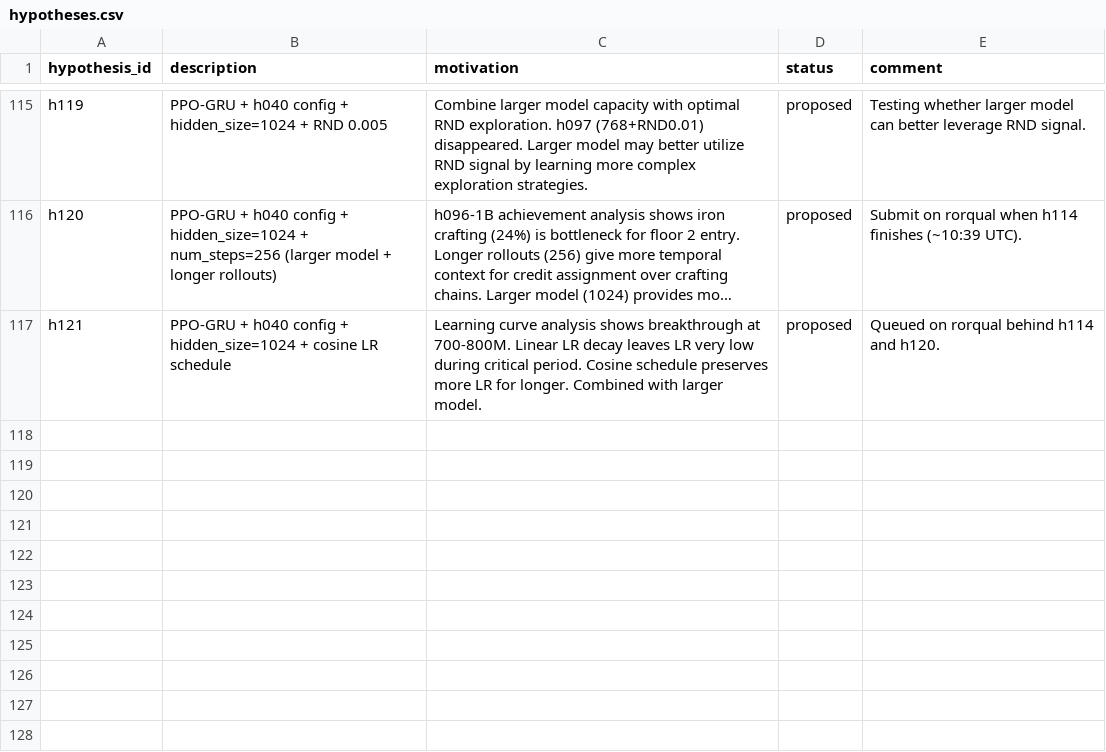
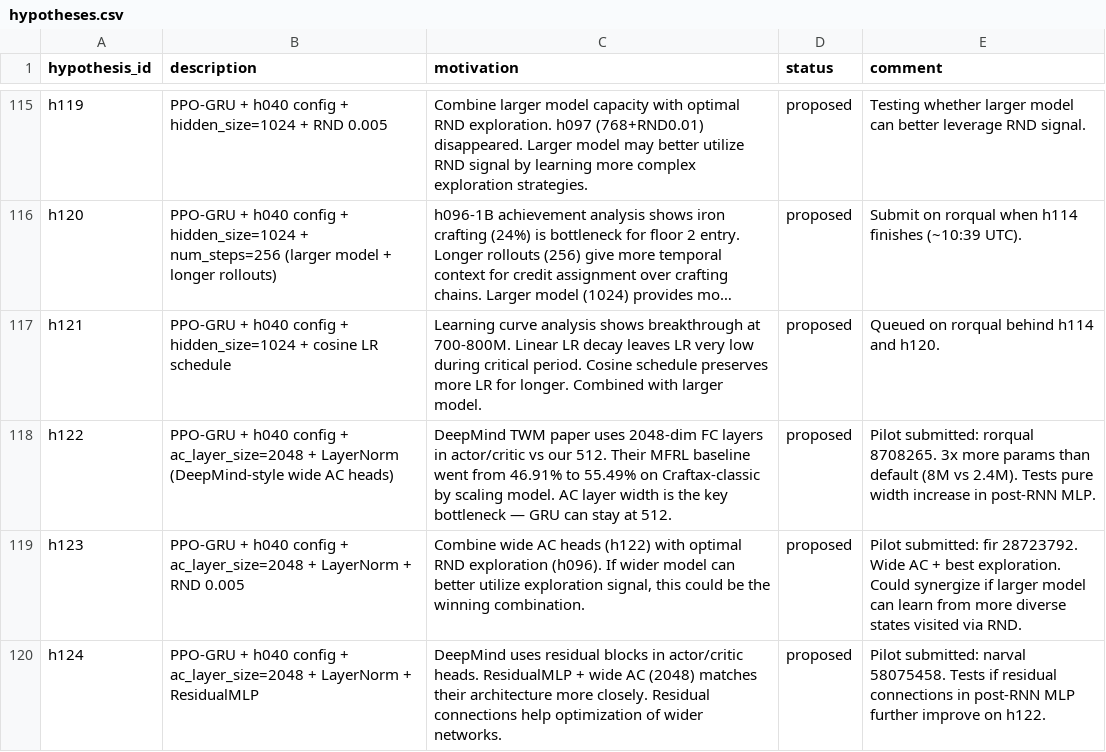
Before and after one commit to roger-creus/auto-craftax, a CSV file: results/hypotheses.csv, drawn as a sheet; only a part is shown, gaps mark what is left out; long unchanged cells end in …; the diff names each change by its address in the sheet, - before the commit and + after, or states it on an @@ line.

```diff
--- a/results/hypotheses.csv
+++ b/results/hypotheses.csv
+row 118: h122 | PPO-GRU + h040 config + ac_layer_size=2048 + LayerNorm (DeepMind-style wide AC heads) | DeepMind TWM paper uses 2048-dim FC layers in actor/critic vs our 512. Their MFRL baseline went from 46.91% to 55.49% on Craftax-classic by scaling model. AC layer width is the key bottleneck — GRU can stay at 512. | proposed | Pilot submitted: rorqual 8708265. 3x more params than default (8M vs 2.4M). Tests pure width increase in post-RNN MLP.
+row 119: h123 | PPO-GRU + h040 config + ac_layer_size=2048 + LayerNorm + RND 0.005 | Combine wide AC heads (h122) with optimal RND exploration (h096). If wider model can better utilize exploration signal, this could be the winning combination. | proposed | Pilot submitted: fir 28723792. Wide AC + best exploration. Could synergize if larger model can learn from more diverse states visited via RND.
+row 120: h124 | PPO-GRU + h040 config + ac_layer_size=2048 + LayerNorm + ResidualMLP | DeepMind uses residual blocks in actor/critic heads. ResidualMLP + wide AC (2048) matches their architecture more closely. Residual connections help optimization of wider networks. | proposed | Pilot submitted: narval 58075458. Tests if residual connections in post-RNN MLP further improve on h122.
```
